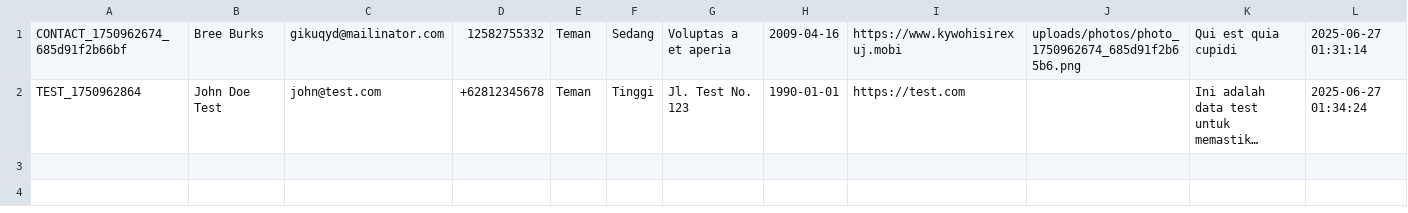
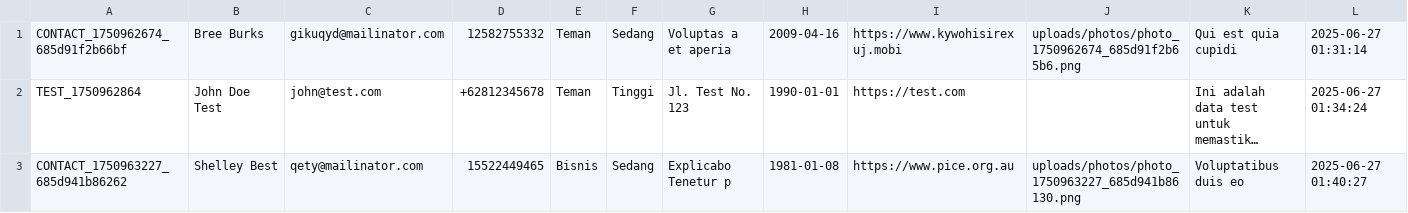
Before and after one commit to fakhrirrahman/manajemen-kontak-native, a CSV file: data/contacts.csv, drawn as a sheet; long unchanged cells end in …; the diff names each change by its address in the sheet, - before the commit and + after, or states it on an @@ line.

```diff
--- a/data/contacts.csv
+++ b/data/contacts.csv
+row 3: CONTACT_1750963227_685d941b86262 | Shelley Best | qety@mailinator.com | 15522449465 | Bisnis | Sedang | Explicabo Tenetur p | 1981-01-08 | https://www.pice.org.au | uploads/photos/photo_1750963227_685d941b86130.png | Voluptatibus duis eo | 2025-06-27 01:40:27
```
Also changed, not shown: 14 other files.
